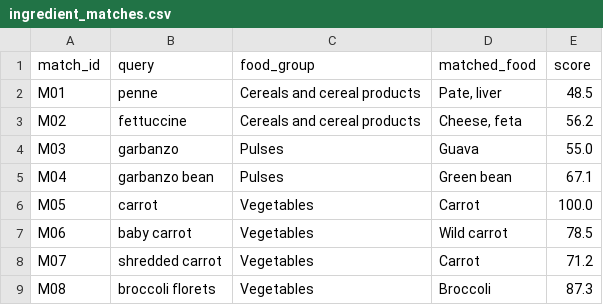
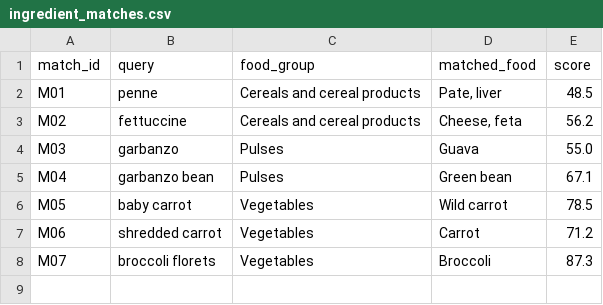
Before and after one commit to andreamorgar/healthyFood, a CSV file: survey/ingredient_matches.csv, drawn as a sheet.

Commit message:
Use a match-quality scale for the ingredient-matching task; drop trivial 100% example
Replaced "De acuerdo/En desacuerdo/No estoy seguro/a" with
"Perfecto/Más o menos/Nada que ver" for the ingredient-matching extra
task - agree/disagree fits judging a factual claim, not judging how
good a name match is.

Also removed the carrot->Carrot 100%-similarity pair: a perfect exact
match doesn't discriminate anything useful for evaluators to judge.
7 pairs remain (4 known-incorrect + 3 correct at varying confidence).

```diff
--- a/survey/ingredient_matches.csv
+++ b/survey/ingredient_matches.csv
@@ -5,5 +5,4 @@ M03,garbanzo,Pulses,Guava,55.0
 M04,garbanzo bean,Pulses,Green bean,67.1
-M05,carrot,Vegetables,Carrot,100.0
-M06,baby carrot,Vegetables,Wild carrot,78.5
-M07,shredded carrot,Vegetables,Carrot,71.2
-M08,broccoli florets,Vegetables,Broccoli,87.3
+M05,baby carrot,Vegetables,Wild carrot,78.5
+M06,shredded carrot,Vegetables,Carrot,71.2
+M07,broccoli florets,Vegetables,Broccoli,87.3
```
Also changed, not shown: 1 other file.
